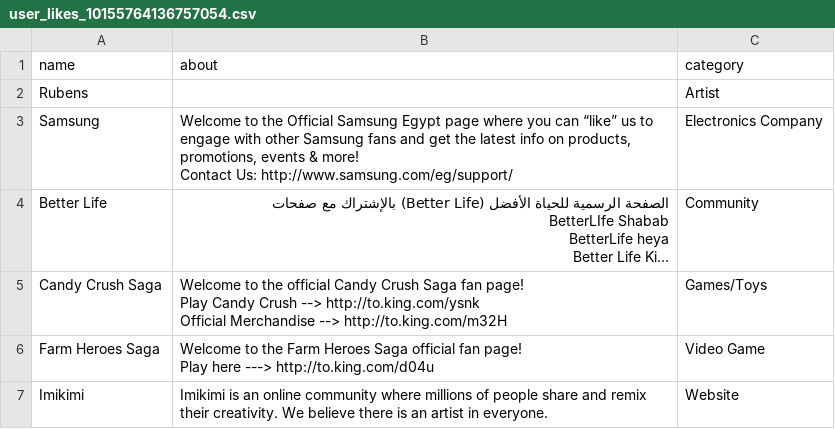
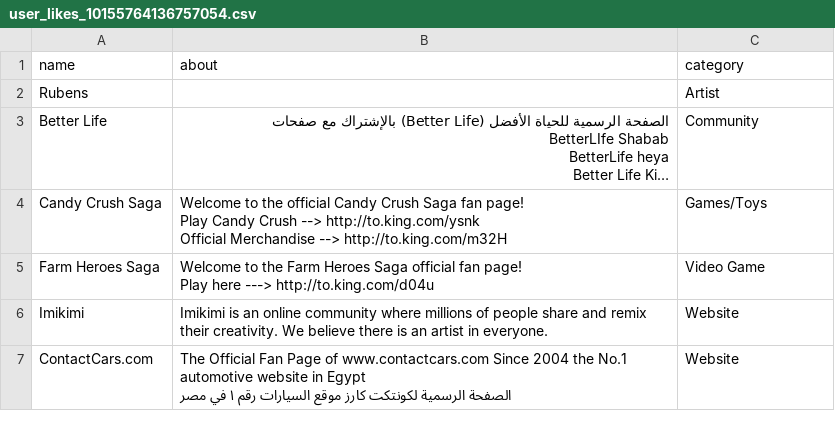
Before and after one commit to SallyHabib/BachelorProject, a CSV file: user_likes_10155764136757054.csv, drawn as a sheet; only a part is shown; the shorter side is filled out with more unchanged rows; long unchanged cells end in …; ↵ is a line break in a cell; the diff names each change by its address in the sheet, - before the commit and + after, or states it on an @@ line.

```diff
--- a/user_likes_10155764136757054.csv
+++ b/user_likes_10155764136757054.csv
-row 3: Samsung | Welcome to the Official Samsung Egypt page where you can “like” us to engage with other Samsung fans and get the latest info on products, promotions, events & more! ↵ Contact Us: http://www.samsung.com/eg/support/ | Electronics Company
```
Also changed, not shown: test.csv, user_likes_10156281812595912.csv, 3 other files.
